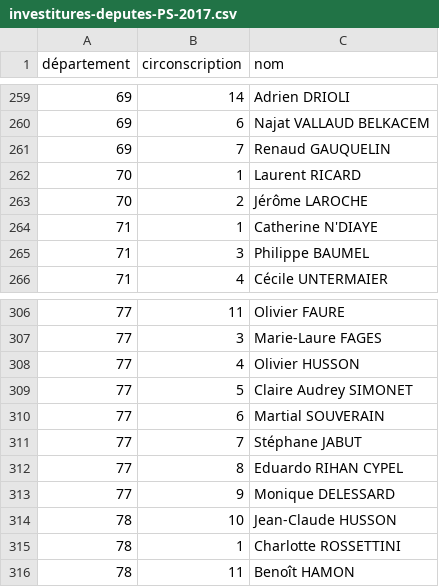
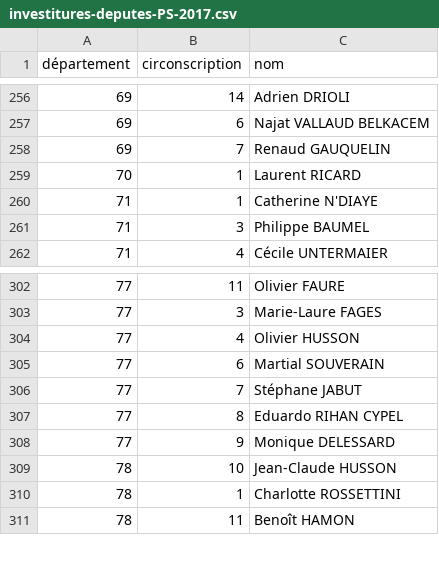
Before and after one commit to RouxRC/investitures-PS-2017, a CSV file: data/investitures-deputes-PS-2017.csv, drawn as a sheet; only a part is shown, gaps mark what is left out; the diff covers the shown part only; the diff names each change by its address in the sheet, - before the commit and + after, or states it on an @@ line.

```diff
--- a/data/investitures-deputes-PS-2017.csv
+++ b/data/investitures-deputes-PS-2017.csv
-row 263: 70 | 2 | Jérôme LAROCHE
-row 309: 77 | 5 | Claire Audrey SIMONET
```
Also changed, not shown: 7 removed rows elsewhere in this file.
